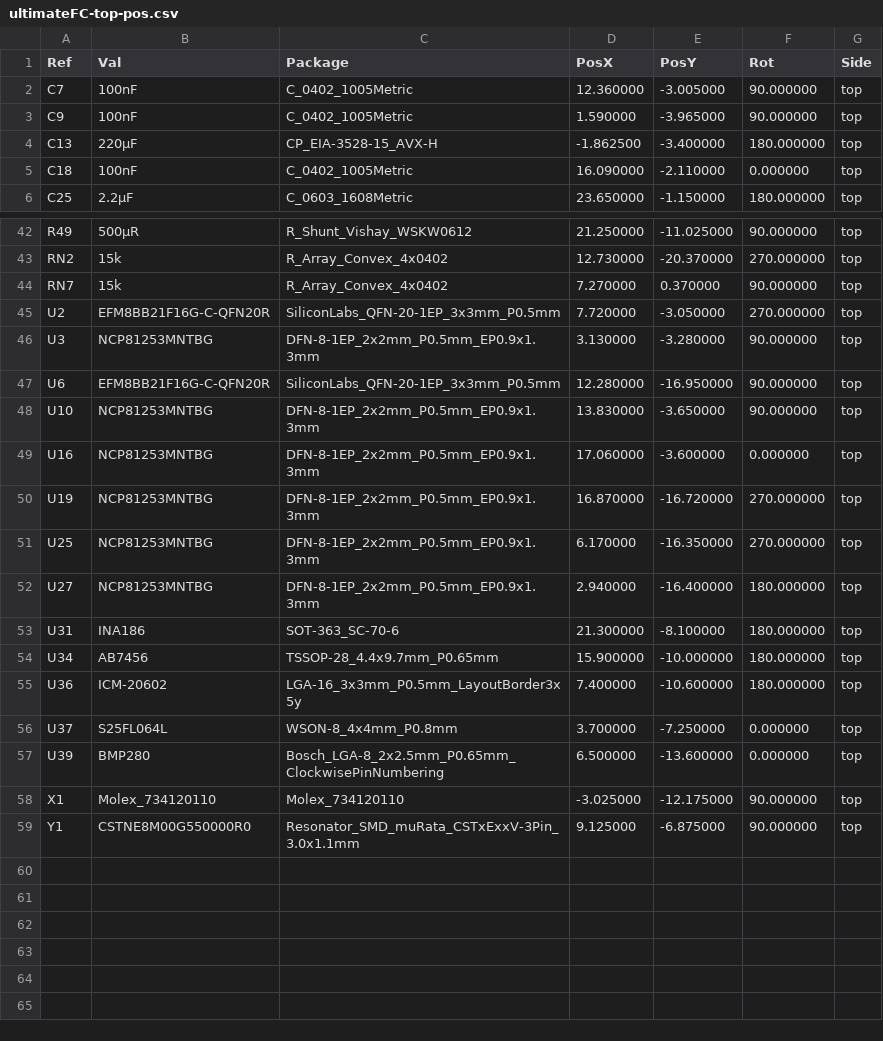
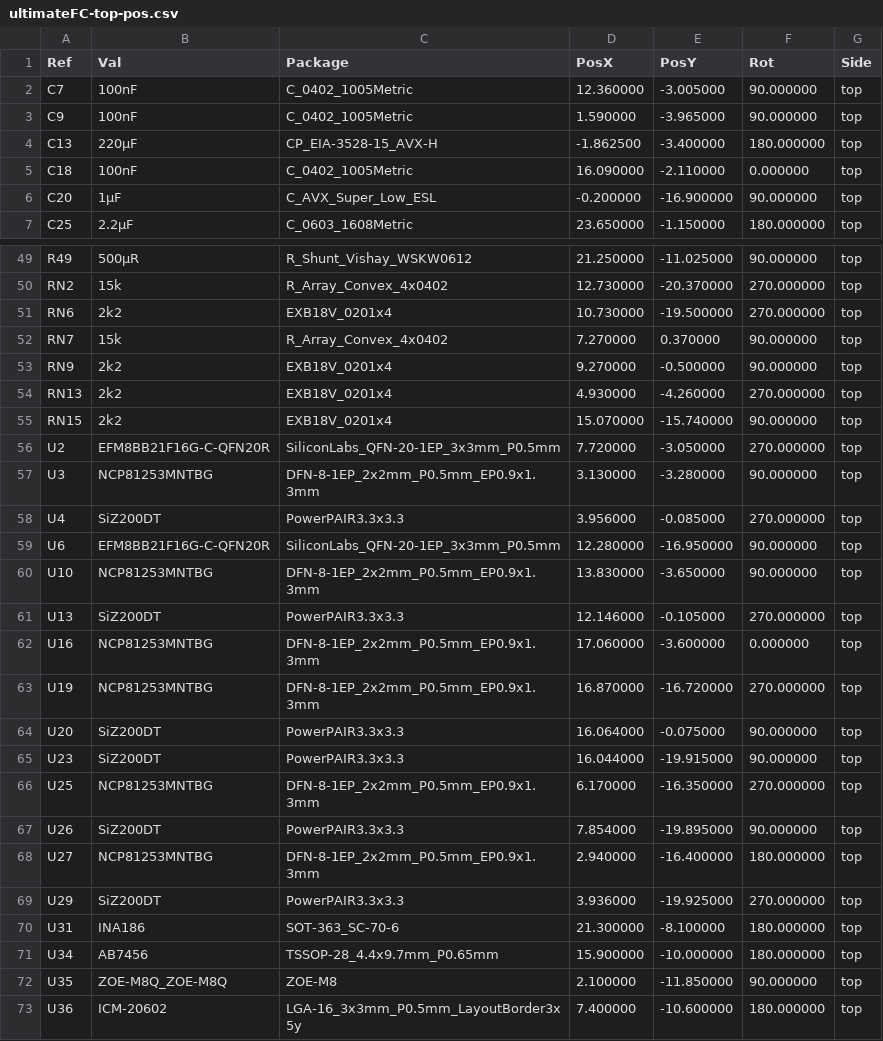
Before and after one commit to crteensy/yolo-fc_1-3S, a CSV file: assembly_output/ultimateFC-top-pos.csv, drawn as a sheet; only a part is shown, gaps mark what is left out; the shorter side is filled out with more unchanged rows; the diff covers the shown part only; the diff names each change by its address in the sheet, - before the commit and + after, or states it on an @@ line.

```diff
--- a/assembly_output/ultimateFC-top-pos.csv
+++ b/assembly_output/ultimateFC-top-pos.csv
+row 6: C20 | 1µF | C_AVX_Super_Low_ESL | -0.200000 | -16.900000 | 90.000000 | top
+row 51: RN6 | 2k2 | EXB18V_0201x4 | 10.730000 | -19.500000 | 270.000000 | top
+row 53: RN9 | 2k2 | EXB18V_0201x4 | 9.270000 | -0.500000 | 90.000000 | top
+row 54: RN13 | 2k2 | EXB18V_0201x4 | 4.930000 | -4.260000 | 270.000000 | top
+row 55: RN15 | 2k2 | EXB18V_0201x4 | 15.070000 | -15.740000 | 90.000000 | top
+row 58: U4 | SiZ200DT | PowerPAIR3.3x3.3 | 3.956000 | -0.085000 | 270.000000 | top
+row 61: U13 | SiZ200DT | PowerPAIR3.3x3.3 | 12.146000 | -0.105000 | 270.000000 | top
+row 64: U20 | SiZ200DT | PowerPAIR3.3x3.3 | 16.064000 | -0.075000 | 90.000000 | top
+row 65: U23 | SiZ200DT | PowerPAIR3.3x3.3 | 16.044000 | -19.915000 | 90.000000 | top
+row 67: U26 | SiZ200DT | PowerPAIR3.3x3.3 | 7.854000 | -19.895000 | 90.000000 | top
+row 69: U29 | SiZ200DT | PowerPAIR3.3x3.3 | 3.936000 | -19.925000 | 270.000000 | top
+row 72: U35 | ZOE-M8Q_ZOE-M8Q | ZOE-M8 | 2.100000 | -11.850000 | 90.000000 | top
```
Also changed, not shown: 6 added rows elsewhere in this file, assembly_output/ultimateFC-bottom-pos.csv, 8 other files.
